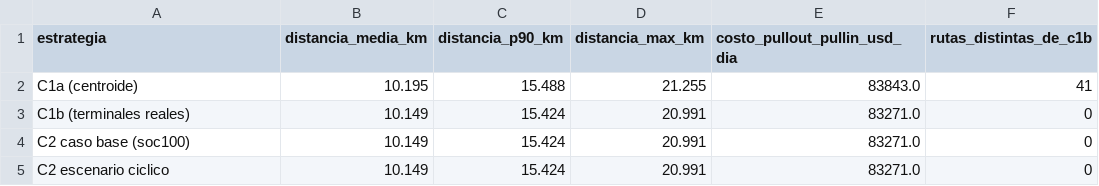
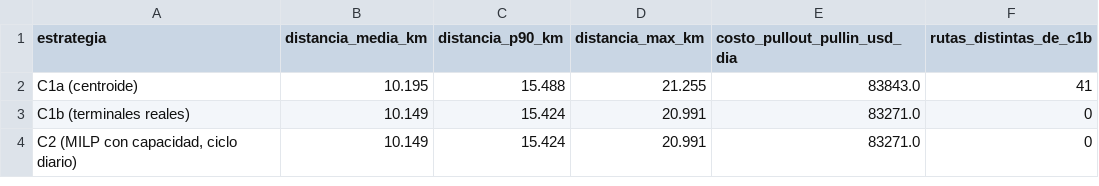
Before and after one commit to nbennettb/capstone-grupo-24, a CSV file: results/etapa1_clustering/tablas/comparacion_estrategias.csv, drawn as a sheet.

```diff
--- a/results/etapa1_clustering/tablas/comparacion_estrategias.csv
+++ b/results/etapa1_clustering/tablas/comparacion_estrategias.csv
@@ -3,3 +3,2 @@ C1a (centroide);10.195;15.488;21.255;83843.0;41
 C1b (terminales reales);10.149;15.424;20.991;83271.0;0
-C2 caso base (soc100);10.149;15.424;20.991;83271.0;0
-C2 escenario ciclico;10.149;15.424;20.991;83271.0;0
+C2 (MILP con capacidad, ciclo diario);10.149;15.424;20.991;83271.0;0
```
Also changed, not shown: data-processed/rutas_cluster_c2.csv, results/etapa1_clustering/tablas/barrido_theta.csv, 28 other files.
